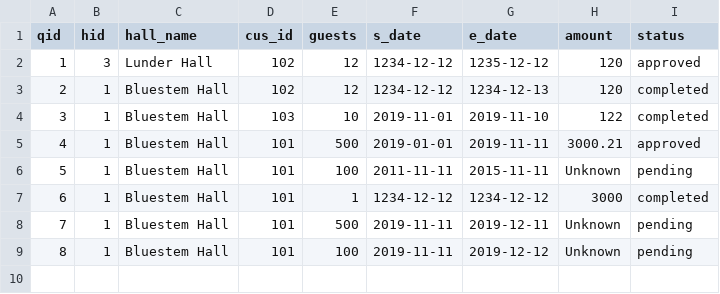
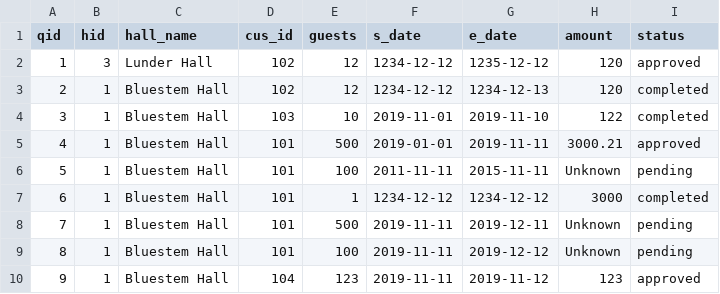
Before and after one commit to rsin0021/SE_Team10, a CSV file: PrimeEvents/data/quotations.csv, drawn as a sheet; the diff names each change by its address in the sheet, - before the commit and + after, or states it on an @@ line.

Commit message:
Final version 1.7
1. enter quotation number bug

```diff
--- a/PrimeEvents/data/quotations.csv
+++ b/PrimeEvents/data/quotations.csv
+row 10: 9 | 1 | Bluestem Hall | 104 | 123 | 2019-11-11 | 2019-11-12 | 123 | approved
```
Also changed, not shown: 1 other file.
